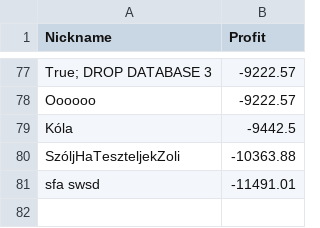
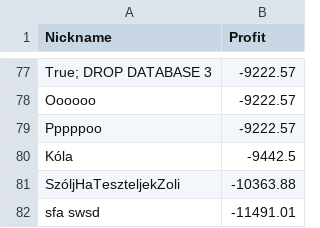
Before and after one commit to lapatinszki/simulator-app, a CSV file: table_Leaderboard.csv, drawn as a sheet; only a part is shown, gaps mark what is left out; the diff names each change by its address in the sheet, - before the commit and + after, or states it on an @@ line.

Commit message:
Update leaderboard for Pppppoo

```diff
--- a/table_Leaderboard.csv
+++ b/table_Leaderboard.csv
+row 79: Pppppoo | -9222.57
```
